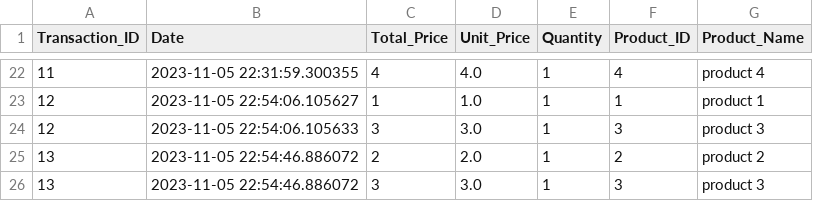
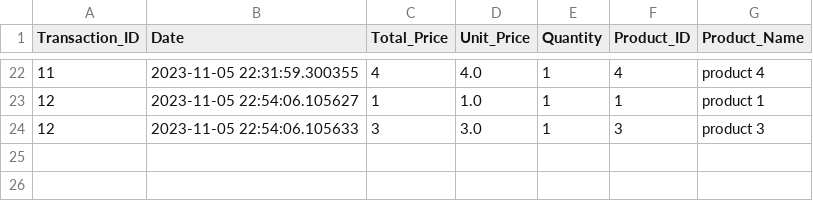
Before and after one commit to laytonprend/POS-Solution, a CSV file: transactions.csv, drawn as a sheet; only a part is shown, gaps mark what is left out.

Commit message:
Updating transactions data

```diff
--- a/transactions.csv
+++ b/transactions.csv
@@ -24,3 +24 @@ Transaction_ID,Date,Total_Price,Unit_Price,Quantity,Product_ID,Product_Name
 12,2023-11-05 22:54:06.105633,3,3.0,1,3,product 3
-13,2023-11-05 22:54:46.886072,2,2.0,1,2,product 2
-13,2023-11-05 22:54:46.886072,3,3.0,1,3,product 3
```
